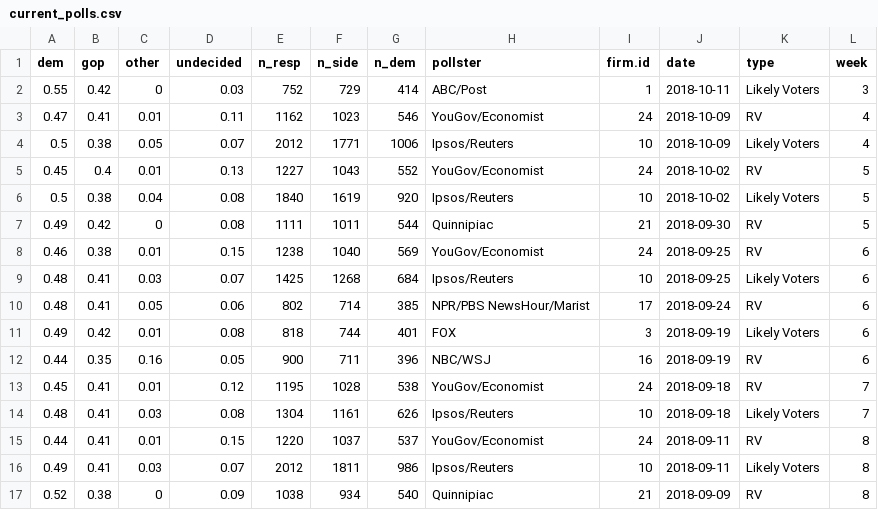
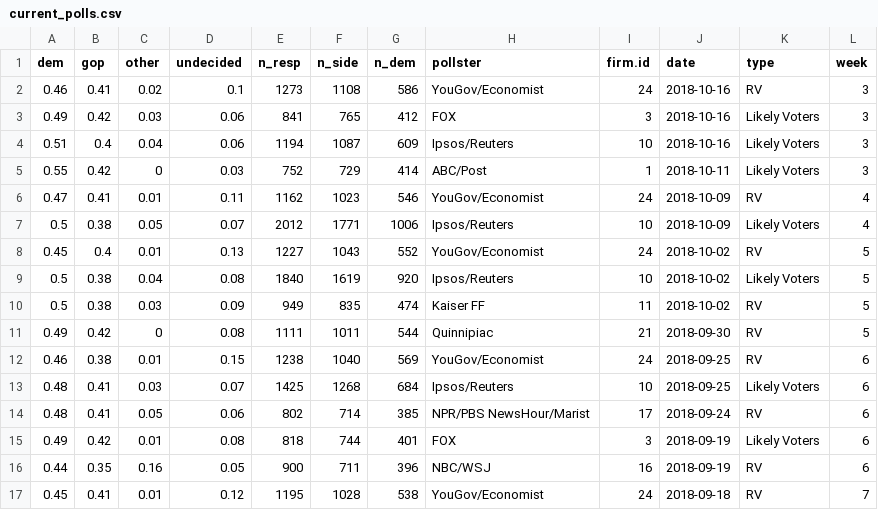
Before and after one commit to CoryMcCartan/us-house, a CSV file: model/data/current_polls.csv, drawn as a sheet; only a part is shown; the shorter side is filled out with more unchanged rows; the diff names each change by its address in the sheet, - before the commit and + after, or states it on an @@ line.

```diff
--- a/model/data/current_polls.csv
+++ b/model/data/current_polls.csv
+row 2: 0.46 | 0.41 | 0.02 | 0.1 | 1273 | 1108 | 586 | YouGov/Economist | 24 | 2018-10-16 | RV | 3
+row 3: 0.49 | 0.42 | 0.03 | 0.06 | 841 | 765 | 412 | FOX | 3 | 2018-10-16 | Likely Voters | 3
+row 4: 0.51 | 0.4 | 0.04 | 0.06 | 1194 | 1087 | 609 | Ipsos/Reuters | 10 | 2018-10-16 | Likely Voters | 3
+row 10: 0.5 | 0.38 | 0.03 | 0.09 | 949 | 835 | 474 | Kaiser FF | 11 | 2018-10-02 | RV | 5
```
Also changed, not shown: docs/data/history.csv, 1 other file.
